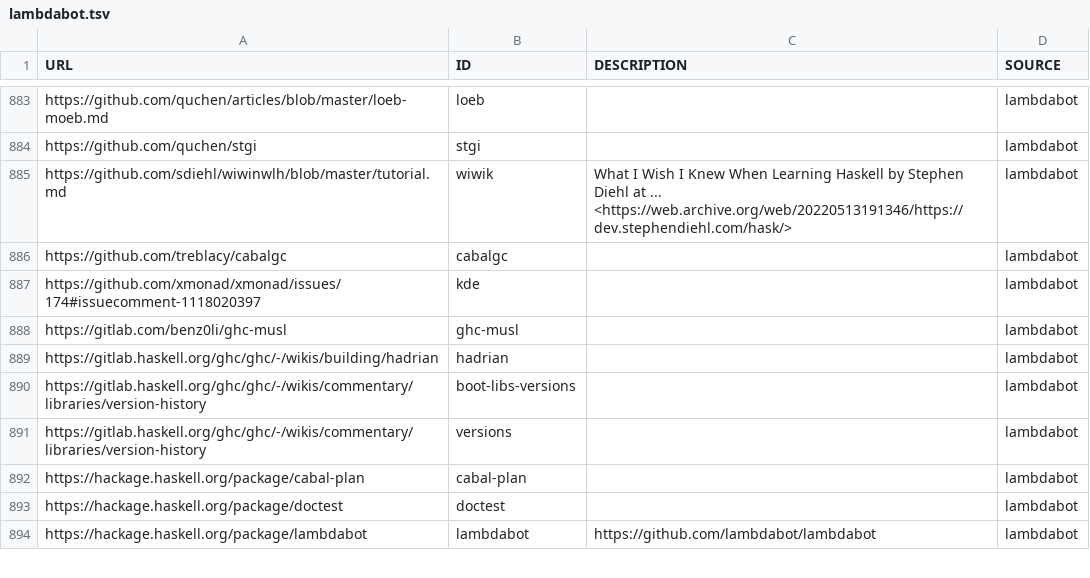
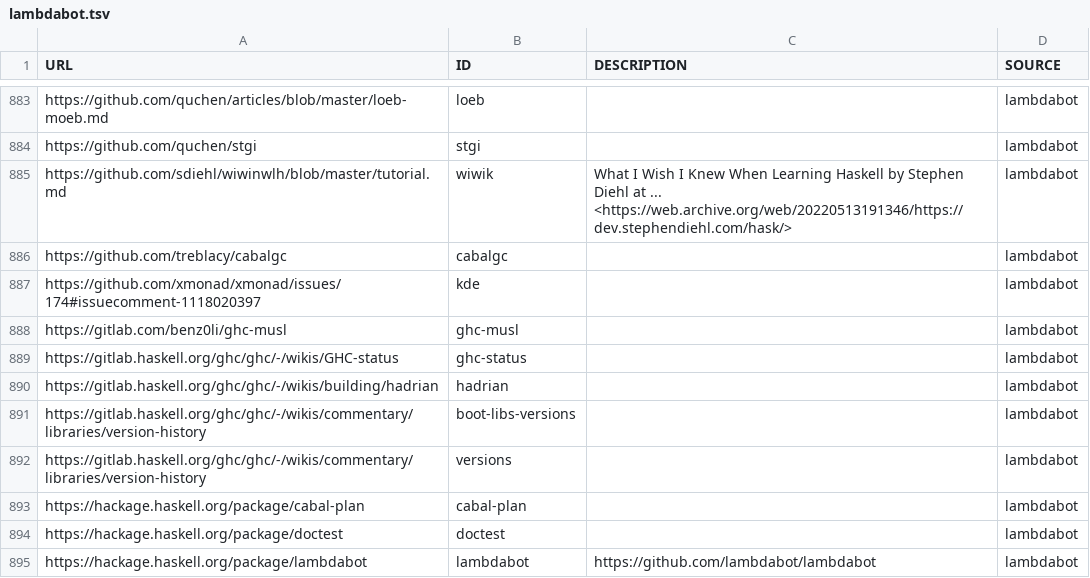
Before and after one commit to simonmichael/haskell-links-data, a TSV file: lambdabot.tsv, drawn as a sheet; only a part is shown, gaps mark what is left out.

Commit message:
update lambdabot

```diff
--- a/lambdabot.tsv
+++ b/lambdabot.tsv
@@ -888,2 +888,3 @@ https://github.com/xmonad/xmonad/issues/174#issuecomment-1118020397	kde		lambdab
 https://gitlab.com/benz0li/ghc-musl	ghc-musl		lambdabot
+https://gitlab.haskell.org/ghc/ghc/-/wikis/GHC-status	ghc-status		lambdabot
 https://gitlab.haskell.org/ghc/ghc/-/wikis/building/hadrian	hadrian		lambdabot
```
